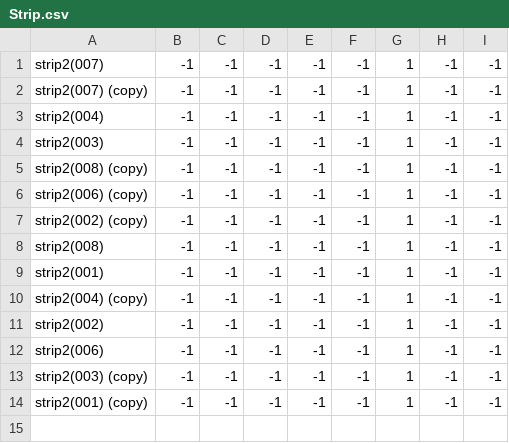
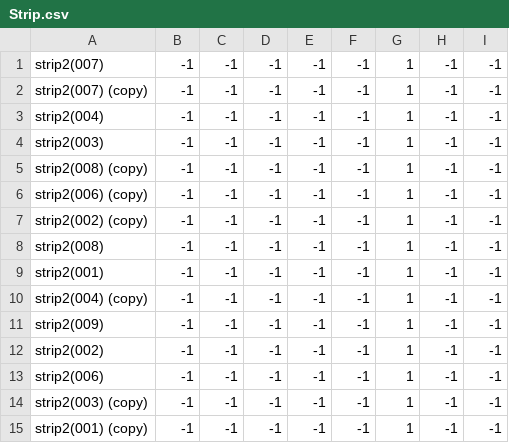
Before and after one commit to theunknowner/NN3-Excavated, a CSV file: NN3-Excavated/Training/Labels/Strip.csv, drawn as a sheet.

```diff
--- a/NN3-Excavated/Training/Labels/Strip.csv
+++ b/NN3-Excavated/Training/Labels/Strip.csv
@@ -10,2 +10,3 @@ strip2(001),-1,-1,-1,-1,-1,1,-1,-1
 strip2(004) (copy),-1,-1,-1,-1,-1,1,-1,-1
+strip2(009),-1,-1,-1,-1,-1,1,-1,-1
 strip2(002),-1,-1,-1,-1,-1,1,-1,-1
```
Also changed, not shown: 3 other files.
